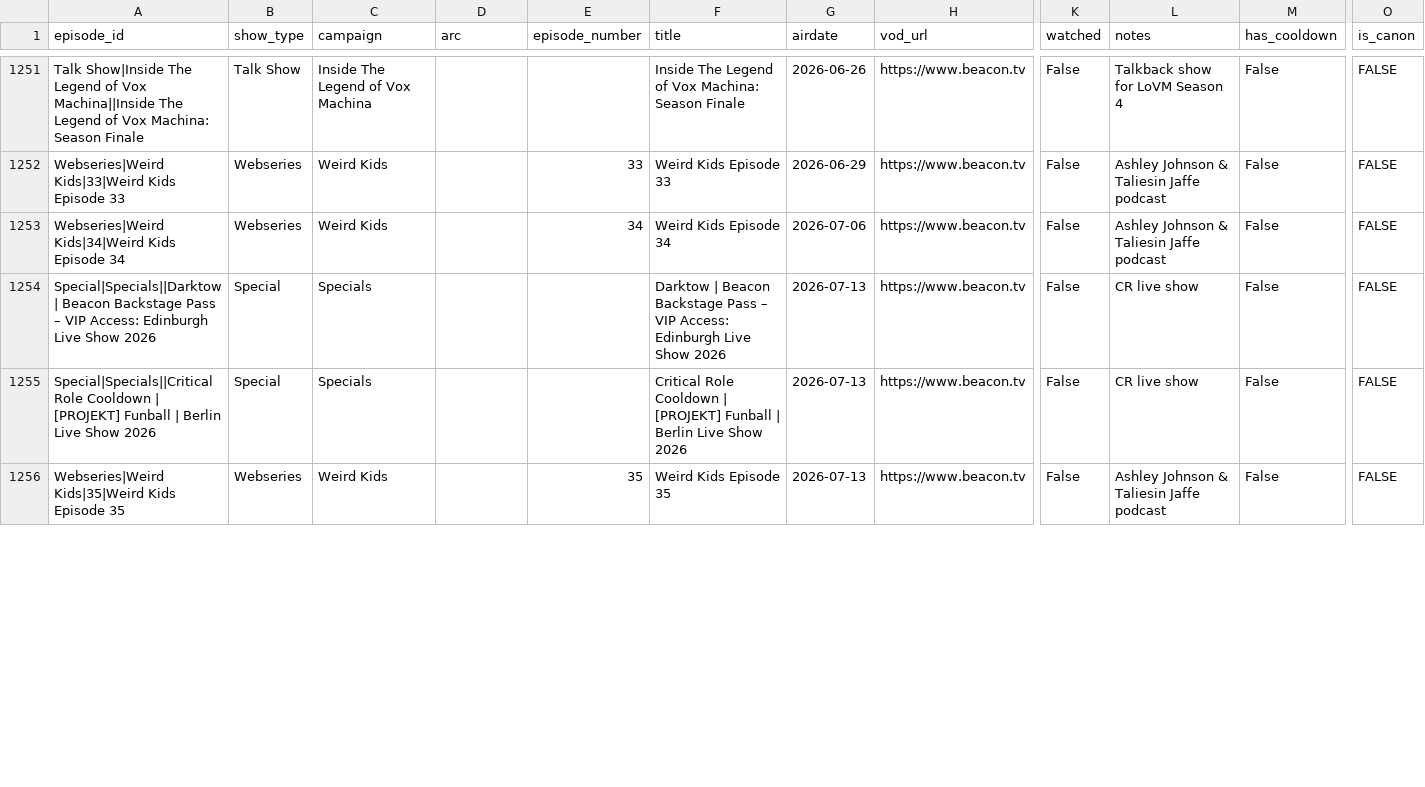
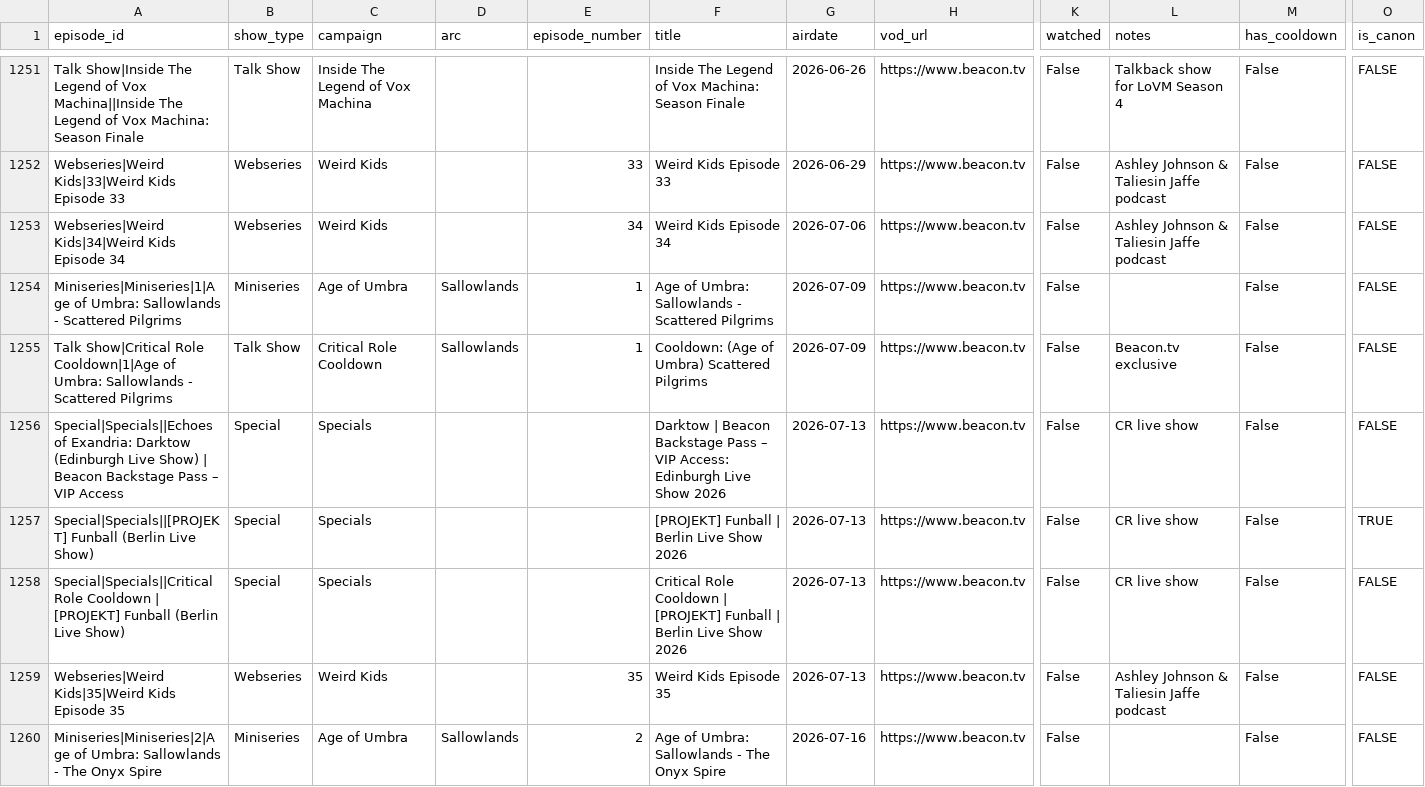
Before and after one commit to mjgutermuth/fun-things, a CSV file: cr-tracker/cr_episodes_series_airdates.csv, drawn as a sheet; only a part is shown, gaps mark what is left out; addresses are those after the commit; rows hold the shown columns only; the diff covers the shown part only; the diff names each change by its address in the sheet, - before the commit and + after, or states it on an @@ line.

Commit message:
fix some dates

```diff
--- a/cr-tracker/cr_episodes_series_airdates.csv
+++ b/cr-tracker/cr_episodes_series_airdates.csv
+row 1254: Miniseries|Miniseries|1|Age of Umbra: Sallowlands - Scattered Pilgrims | Miniseries | Age of Umbra | Sallowlands | 1 | Age of Umbra: Sallowlands - Scattered Pilgrims | 2026-07-09 | https://www.beacon.tv | False |  | False | FALSE
+row 1255: Talk Show|Critical Role Cooldown|1|Age of Umbra: Sallowlands - Scattered Pilgrims | Talk Show | Critical Role Cooldown | Sallowlands | 1 | Cooldown: (Age of Umbra) Scattered Pilgrims | 2026-07-09 | https://www.beacon.tv | False | Beacon.tv exclusive | False | FALSE
-A1256 (episode_id): Special|Specials||Darktow | Beacon Backstage Pass – VIP Access: Edinburgh Live Show 2026
+A1256 (episode_id): Special|Specials||Echoes of Exandria: Darktow (Edinburgh Live Show) | Beacon Backstage Pass – VIP Access
+row 1257: Special|Specials||[PROJEKT] Funball (Berlin Live Show) | Special | Specials |  |  | [PROJEKT] Funball | Berlin Live Show 2026 | 2026-07-13 | https://www.beacon.tv | False | CR live show | False | TRUE
-A1258 (episode_id): …[PROJEKT] Funball | Berlin Live Show 2026
+A1258 (episode_id): …[PROJEKT] Funball (Berlin Live Show)
+row 1260: Miniseries|Miniseries|2|Age of Umbra: Sallowlands - The Onyx Spire | Miniseries | Age of Umbra | Sallowlands | 2 | Age of Umbra: Sallowlands - The Onyx Spire | 2026-07-16 | https://www.beacon.tv | False |  | False | FALSE
```
Also changed, not shown: 4 added rows, 1 removed row and 8 edited cells elsewhere in this file.
